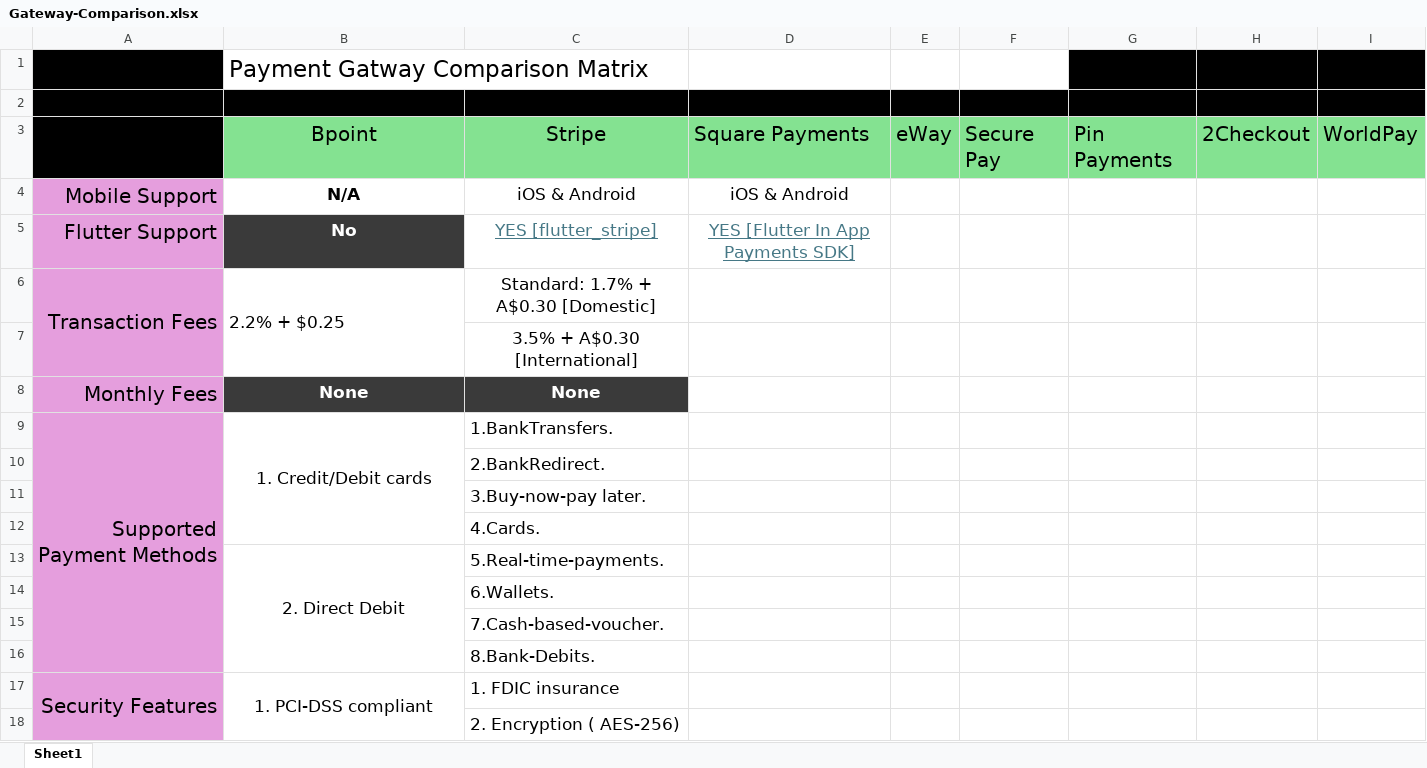
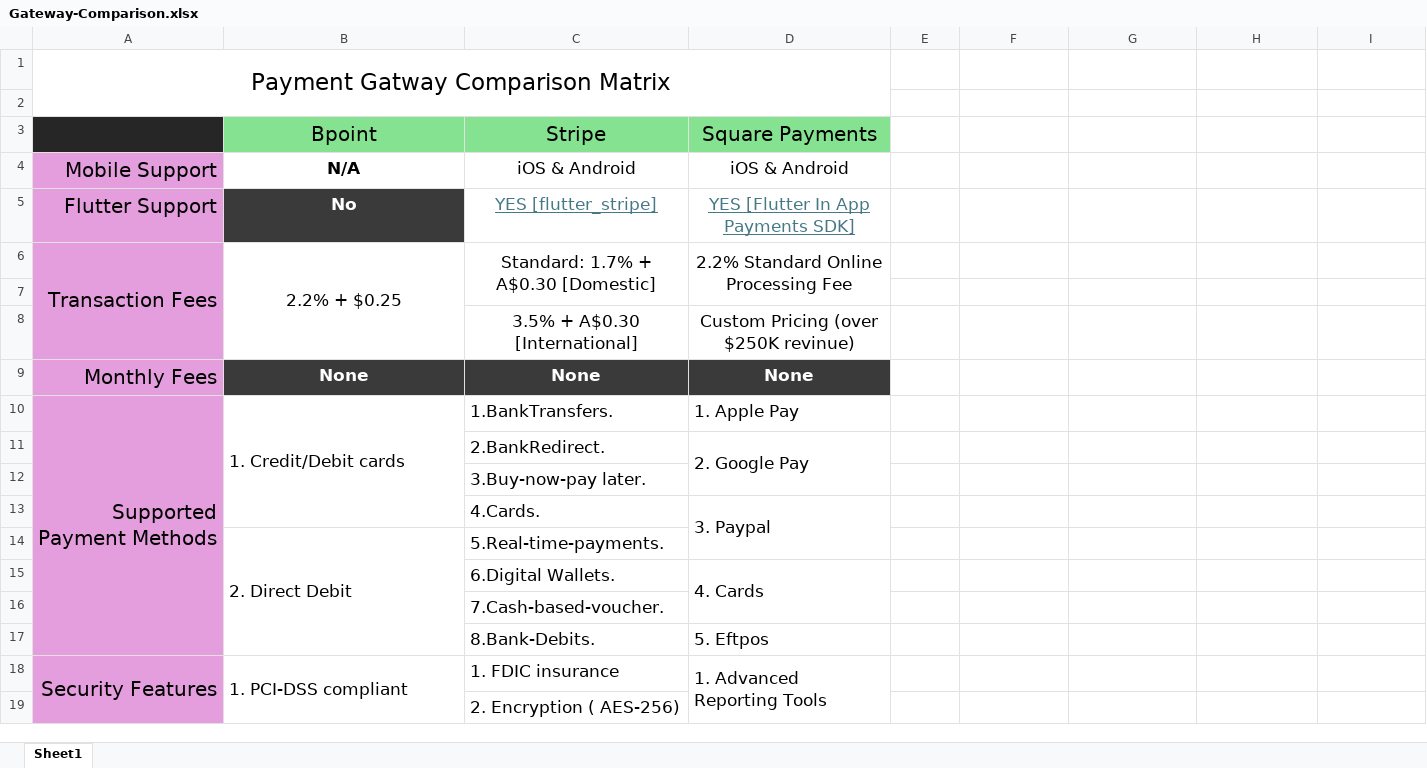
Before and after one commit to Nathan-Bransby-NMT/Dual-Diploma-2024, an Excel workbook: Semester-2/Innovation-Project-Pt2/Supporting-Documents/Gateway-Comparison.xlsx, sheet Sheet1, drawn as a sheet; only a part is shown; values as stored, in another font and other column widths than the file's, no borders; removed rows and columns are numbered as before the commit, all else as after; the diff covers the shown part only; the diff names each change by its address in the sheet, - before the commit and + after, or states it on an @@ line.

Commit message:
Completed Gateway Comparison Matrix

```diff
--- a/Semester-2/Innovation-Project-Pt2/Supporting-Documents/Gateway-Comparison.xlsx (sheet Sheet1)
+++ b/Semester-2/Innovation-Project-Pt2/Supporting-Documents/Gateway-Comparison.xlsx (sheet Sheet1)
-row 1:  | Payment Gatway Comparison Matrix
+row 1: Payment Gatway Comparison Matrix
-A2:I2 fill: #000000
+A2:I2 fill: none
-A3 fill: #000000
+A3 fill: #262626
-D3 alignment: left
+D3 alignment: center
-E3: eWay
+E3: (empty)
-E3:I3 fill: #84E291
+E3:I3 fill: none
-F3: Secure Pay
+F3: (empty)
-G3: Pin Payments
+G3: (empty)
-H3: 2Checkout
+H3: (empty)
-I3: WorldPay
+I3: (empty)
-B6 alignment: left
+B6 alignment: center
+C6:C7 merged
-D6: (empty)
+D6: 2.2% Standard Online Processing Fee
+D6:D7 merged
+row 7: (empty)
-D8: (empty)
+D8: Custom Pricing (over $250K revinue)
-D9: (empty)
+D9: None
-D9 fill: none
+D9 fill: #3A3A3A
-B10 alignment: center
+B10 alignment: left
-D10: (empty)
+D10: 1. Apple Pay
-D11: (empty)
+D11: 2. Google Pay
+D11:D12 merged
-D13: (empty)
+D13: 3. Paypal
+D13:D14 merged
-B14 alignment: center
+B14 alignment: left
-row 14:  |  | 6.Wallets.
+row 15:  |  | 6.Digital Wallets. | 4. Cards
-D17: (empty)
+D17: 5. Eftpos
-B18 alignment: center
+B18 alignment: left
-D18: (empty)
+D18: 1. Advanced Reporting Tools
+D18:D19 merged
```
Also changed, not shown: 1 added row, 7 edited cells, cell formats and merged cells elsewhere in this sheet, Sem2-Assignments-Gantt-Chart.xlsx.
